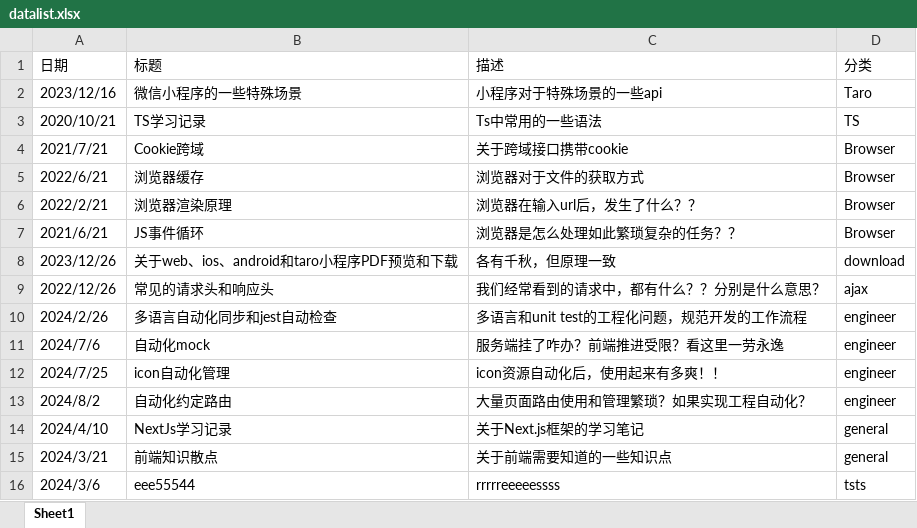
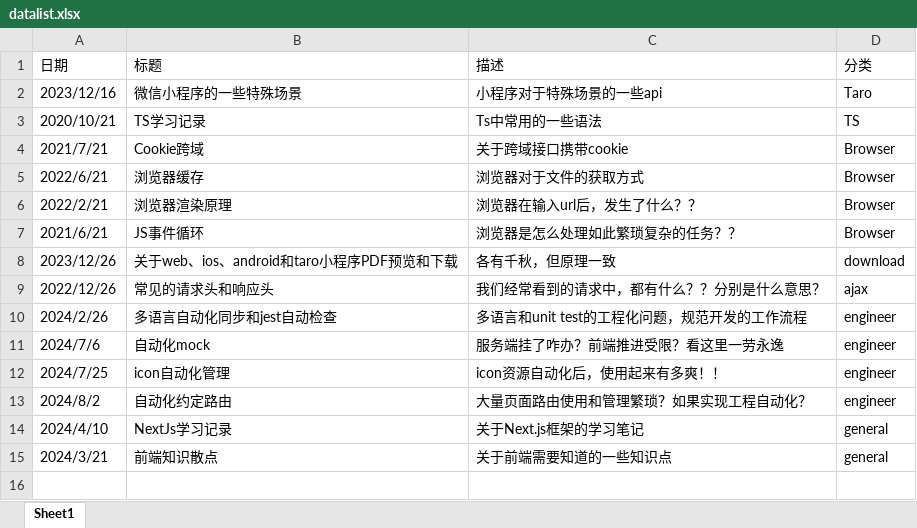
Before and after one commit to liaoshengrong/personage, an Excel workbook: src/config/datalist.xlsx, sheet Sheet1, drawn as a sheet; values as stored, in another font and other column widths than the file's, no borders; the diff names each change by its address in the sheet, - before the commit and + after, or states it on an @@ line.

```diff
--- a/src/config/datalist.xlsx (sheet Sheet1)
+++ b/src/config/datalist.xlsx (sheet Sheet1)
-row 16: 2024/3/6 | eee55544 | rrrrreeeeessss | tsts
```
Also changed, not shown: 25 other files.
